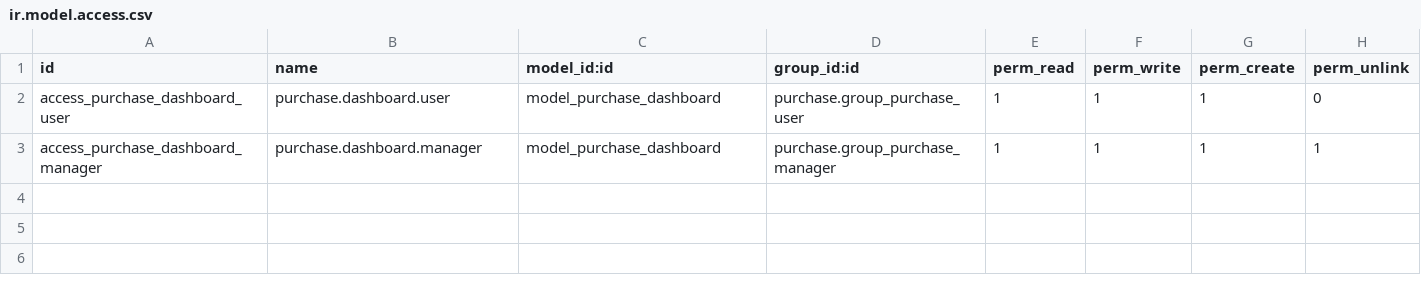
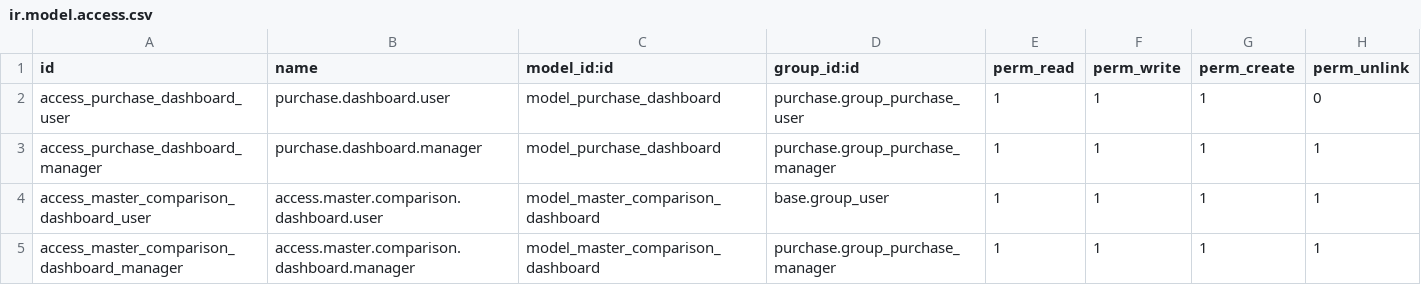
Before and after one commit to Akshat-10/purchase_module_extended, a CSV file: purchase_dashboard/security/ir.model.access.csv, drawn as a sheet.

```diff
--- a/purchase_dashboard/security/ir.model.access.csv
+++ b/purchase_dashboard/security/ir.model.access.csv
@@ -3 +3,3 @@ access_purchase_dashboard_user,purchase.dashboard.user,model_purchase_dashboard,
 access_purchase_dashboard_manager,purchase.dashboard.manager,model_purchase_dashboard,purchase.group_purchase_manager,1,1,1,1
+access_master_comparison_dashboard_user,access.master.comparison.dashboard.user,model_master_comparison_dashboard,base.group_user,1,1,1,1
+access_master_comparison_dashboard_manager,access.master.comparison.dashboard.manager,model_master_comparison_dashboard,purchase.group_purchase_manager,1,1,1,1
```
Also changed, not shown: 8 other files.
